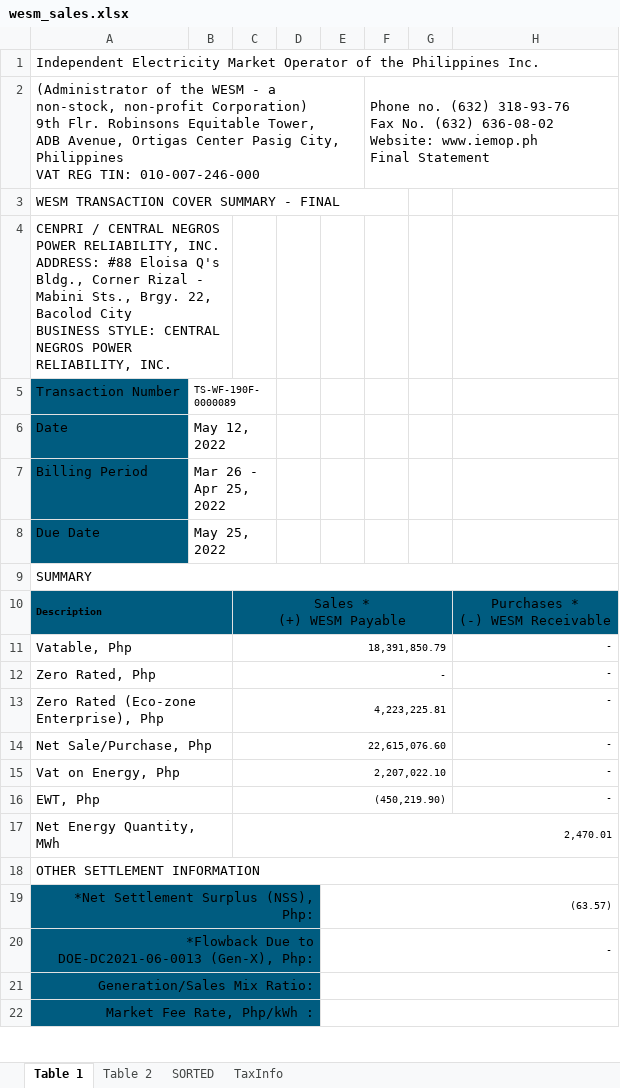
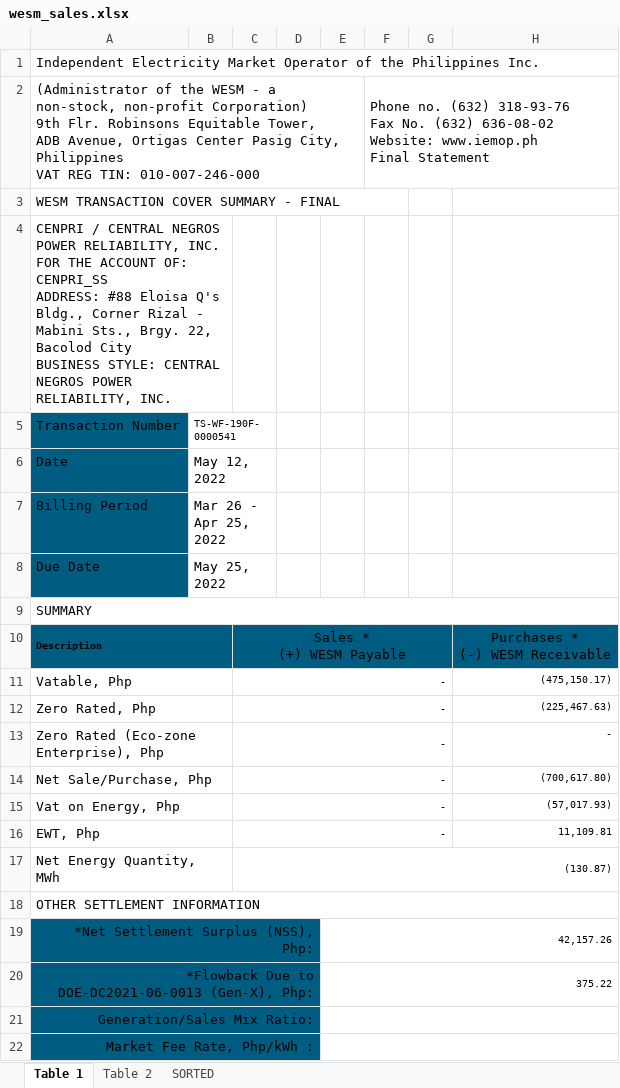
Before and after one commit to JonahBenares/accounting, an Excel workbook: uploads/excel/wesm_sales.xlsx, sheet Table 1, drawn as a sheet; only a part is shown; values as stored, in another font and other column widths than the file's, no borders; charts and pictures not drawn; ↵ is a line break in a cell; the diff names each change by its address in the sheet, - before the commit and + after, or states it on an @@ line.

```diff
--- a/uploads/excel/wesm_sales.xlsx (sheet Table 1)
+++ b/uploads/excel/wesm_sales.xlsx (sheet Table 1)
-sheet tab: TaxInfo
-A4: …RELIABILITY, INC. ↵ ADDRESS: #88…
+A4: …RELIABILITY, INC. ↵ FOR THE ACCOUNT OF: CENPRI_SS ↵ ADDRESS: #88…
-B5: TS-WF-190F-0000089
+B5: TS-WF-190F-0000541
-C11: 18,391,850.79
+C11: -
-H11: -
+H11: (475,150.17)
-H12: -
+H12: (225,467.63)
-C13: 4,223,225.81
+C13: -
-C14: 22,615,076.60
+C14: -
-H14: -
+H14: (700,617.80)
-C15: 2,207,022.10
+C15: -
-H15: -
+H15: (57,017.93)
-C16: (450,219.90)
+C16: -
-H16: -
+H16: 11,109.81
-C17: 2,470.01
+C17: (130.87)
-E19: (63.57)
+E19: 42,157.26
-E20: -
+E20: 375.22
```
Also changed, not shown: sheet SORTED, sheet Table 2, uploads/excel/bulkcollection.xlsm, uploads/excel/wesm_purchases.xlsx, 5 other files.
